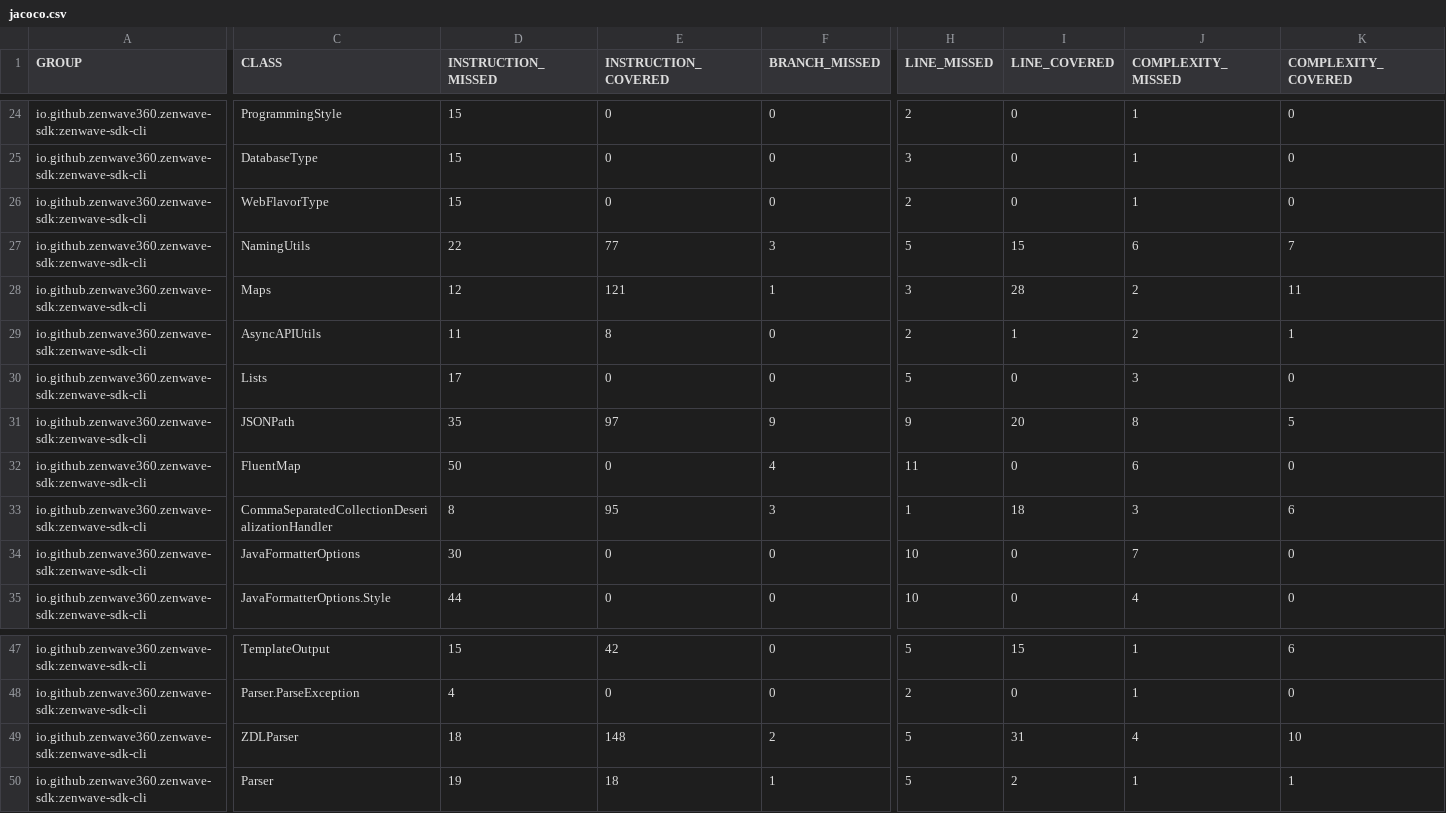
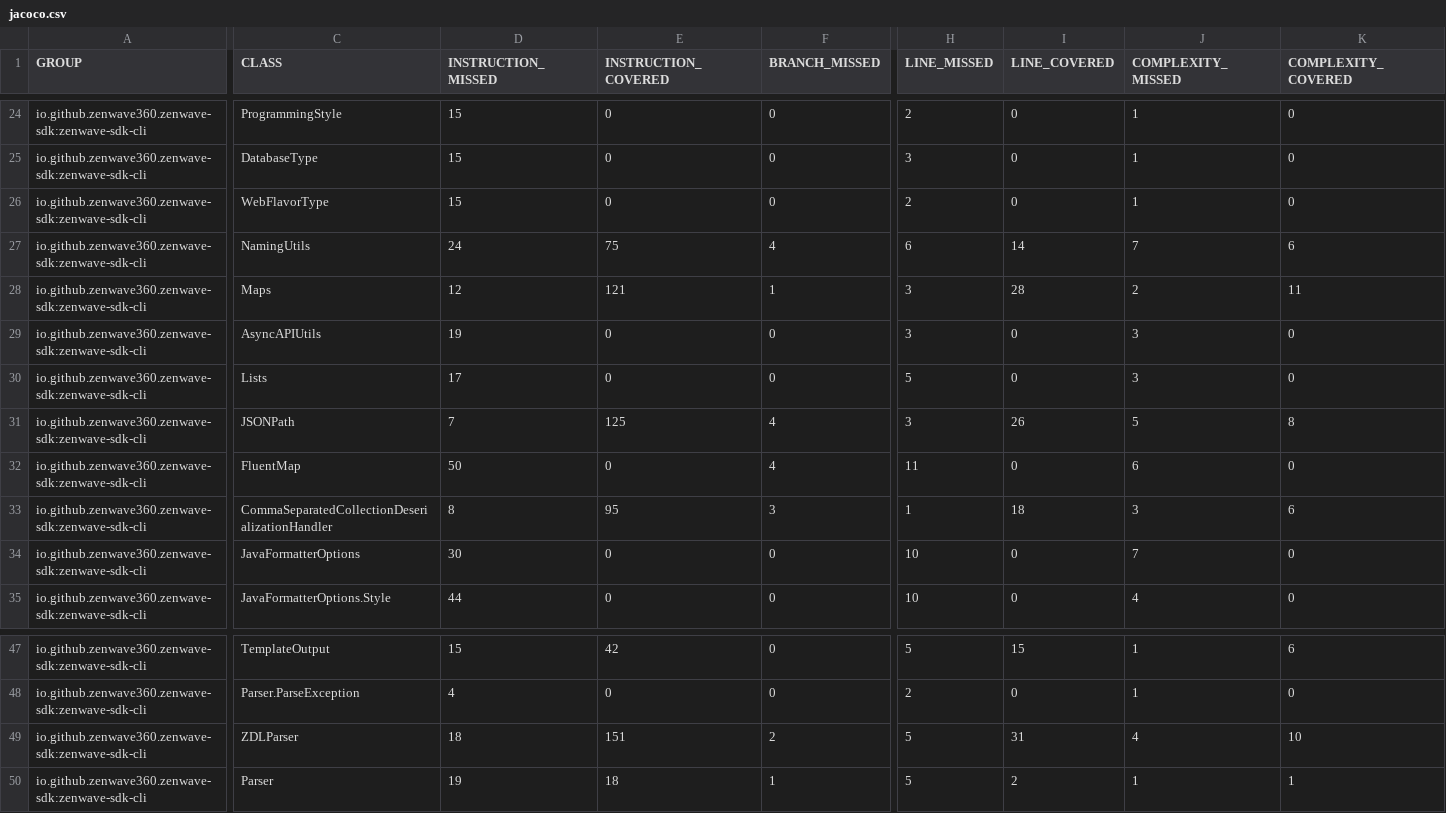
Before and after one commit to ZenWave360/zenwave-sdk, a CSV file: jacoco/zenwave-sdk-cli/target/site/jacoco/jacoco.csv, drawn as a sheet; only a part is shown, gaps mark what is left out; the diff covers the shown part only; the diff names each change by its address in the sheet, - before the commit and + after, or states it on an @@ line.

```diff
--- a/jacoco/zenwave-sdk-cli/target/site/jacoco/jacoco.csv
+++ b/jacoco/zenwave-sdk-cli/target/site/jacoco/jacoco.csv
-D27 (INSTRUCTION_MISSED): 22
+D27 (INSTRUCTION_MISSED): 24
-E27 (INSTRUCTION_COVERED): 77
+E27 (INSTRUCTION_COVERED): 75
-F27 (BRANCH_MISSED): 3
+F27 (BRANCH_MISSED): 4
-H27 (LINE_MISSED): 5
+H27 (LINE_MISSED): 6
-I27 (LINE_COVERED): 15
+I27 (LINE_COVERED): 14
-J27 (COMPLEXITY_MISSED): 6
+J27 (COMPLEXITY_MISSED): 7
-K27 (COMPLEXITY_COVERED): 7
+K27 (COMPLEXITY_COVERED): 6
-D29 (INSTRUCTION_MISSED): 11
+D29 (INSTRUCTION_MISSED): 19
-E29 (INSTRUCTION_COVERED): 8
+E29 (INSTRUCTION_COVERED): 0
-H29 (LINE_MISSED): 2
+H29 (LINE_MISSED): 3
-I29 (LINE_COVERED): 1
+I29 (LINE_COVERED): 0
-J29 (COMPLEXITY_MISSED): 2
+J29 (COMPLEXITY_MISSED): 3
-K29 (COMPLEXITY_COVERED): 1
+K29 (COMPLEXITY_COVERED): 0
-D31 (INSTRUCTION_MISSED): 35
+D31 (INSTRUCTION_MISSED): 7
-E31 (INSTRUCTION_COVERED): 97
+E31 (INSTRUCTION_COVERED): 125
-F31 (BRANCH_MISSED): 9
+F31 (BRANCH_MISSED): 4
-H31 (LINE_MISSED): 9
+H31 (LINE_MISSED): 3
-I31 (LINE_COVERED): 20
+I31 (LINE_COVERED): 26
-J31 (COMPLEXITY_MISSED): 8
+J31 (COMPLEXITY_MISSED): 5
-K31 (COMPLEXITY_COVERED): 5
+K31 (COMPLEXITY_COVERED): 8
-E49 (INSTRUCTION_COVERED): 148
+E49 (INSTRUCTION_COVERED): 151
```
Also changed, not shown: 36 edited cells elsewhere in this file, jacoco-report.csv, jacoco/plugins/asyncapi-jsonschema2pojo/target/site/jacoco/jacoco.csv, 31 other files.
